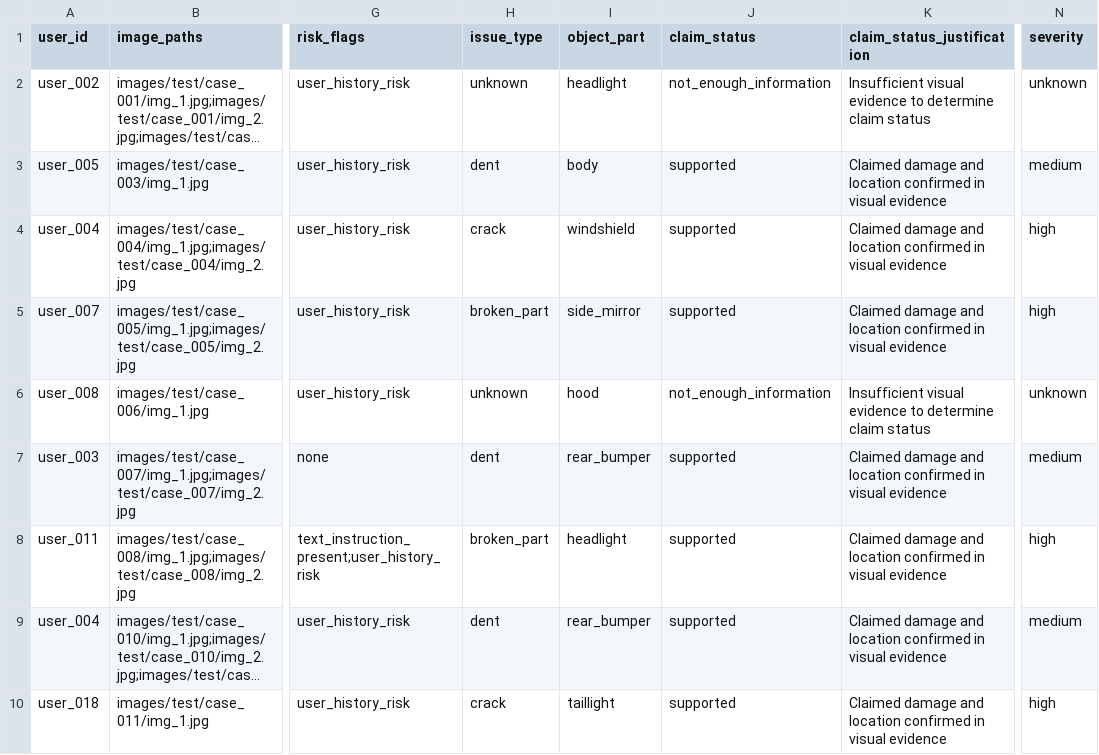
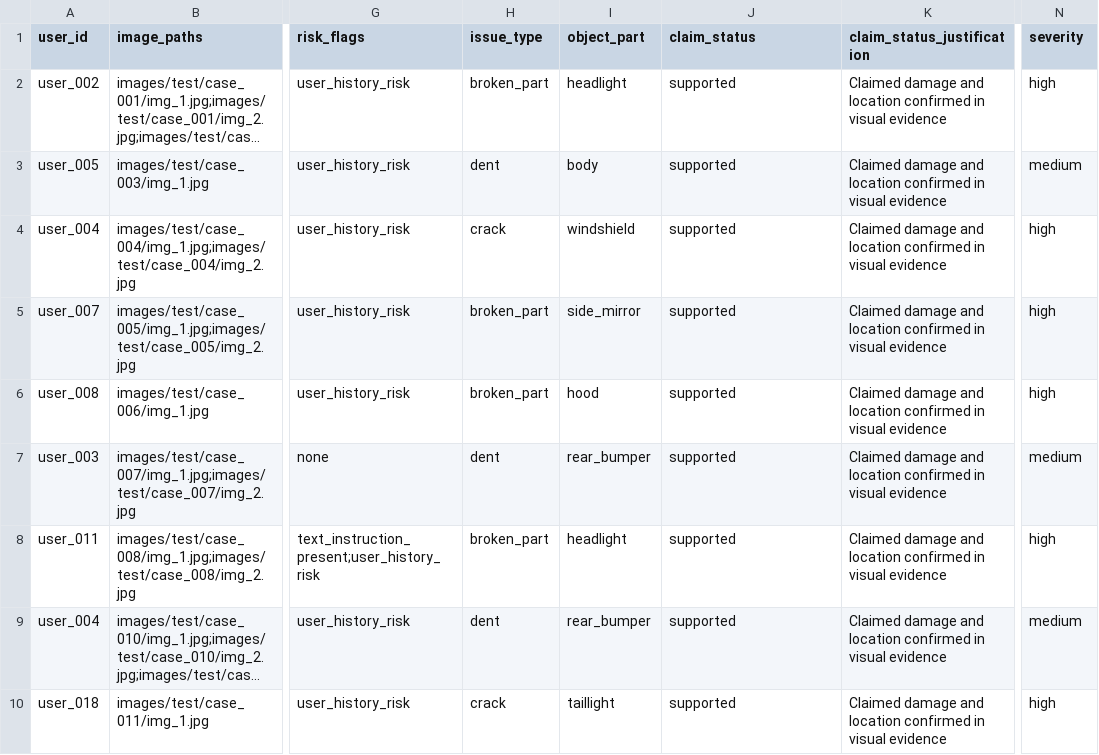
Before and after one commit to RohithxB-10/Insurance-claim-verfication-system, a CSV file: dataset/output.csv, drawn as a sheet; only a part is shown, gaps mark what is left out; long unchanged cells end in …; the diff covers the shown part only; the diff names each change by its address in the sheet, - before the commit and + after, or states it on an @@ line.

```diff
--- a/dataset/output.csv
+++ b/dataset/output.csv
-H2 (issue_type): unknown
+H2 (issue_type): broken_part
-J2 (claim_status): not_enough_information
+J2 (claim_status): supported
-K2 (claim_status_justification): Insufficient visual evidence to determine claim status
+K2 (claim_status_justification): Claimed damage and location confirmed in visual evidence
-N2 (severity): unknown
+N2 (severity): high
-H6 (issue_type): unknown
+H6 (issue_type): broken_part
-J6 (claim_status): not_enough_information
+J6 (claim_status): supported
-K6 (claim_status_justification): Insufficient visual evidence to determine claim status
+K6 (claim_status_justification): Claimed damage and location confirmed in visual evidence
-N6 (severity): unknown
+N6 (severity): high
```
Also changed, not shown: 29 edited cells elsewhere in this file, 6 other files.
